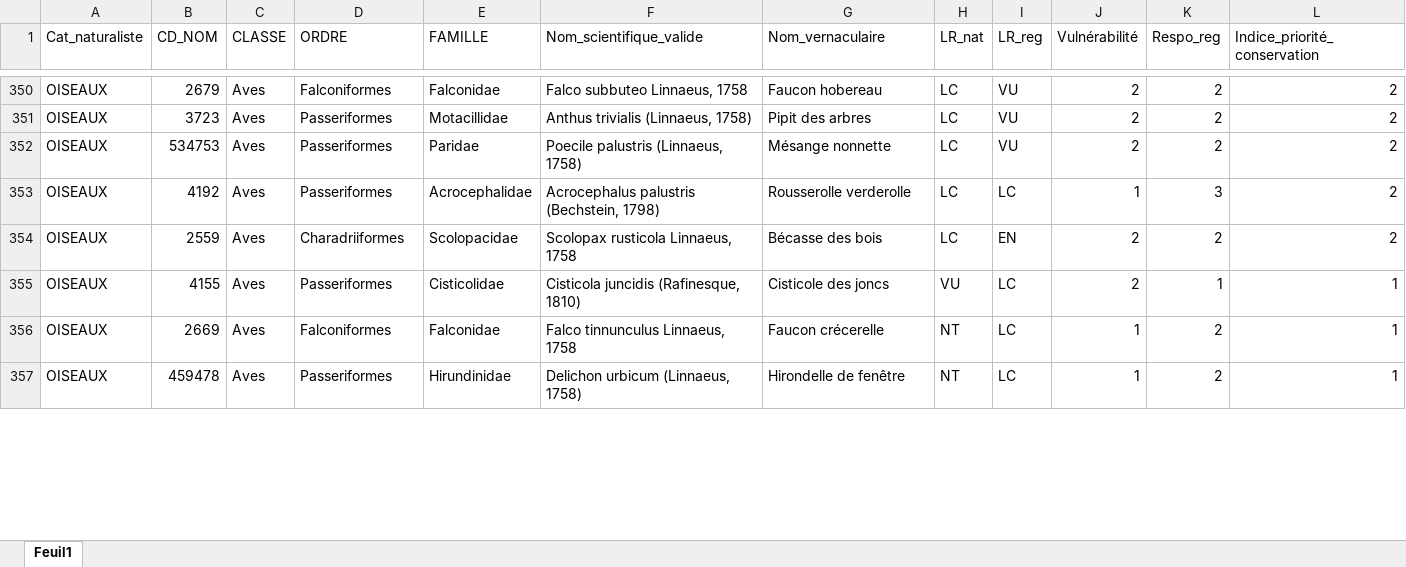
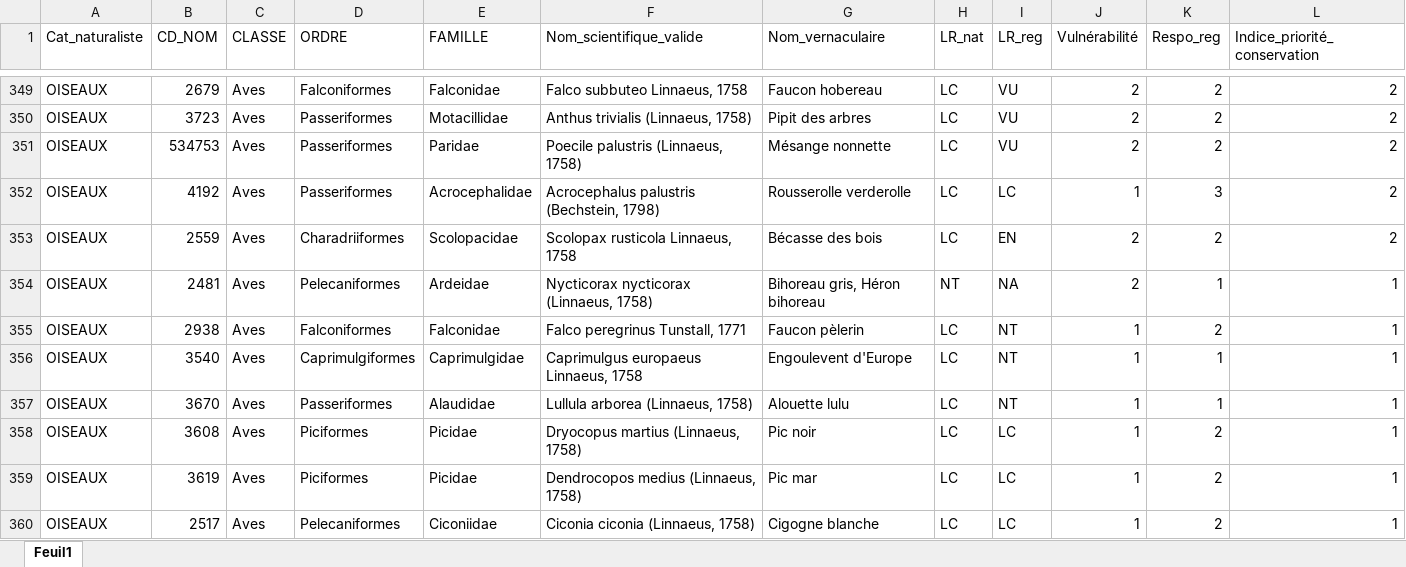
Before and after one commit to especes-remarquables-prescriptions/depot_github, an Excel workbook: Metadonnees.xlsx, sheet Feuil1, drawn as a sheet; only a part is shown, gaps mark what is left out; the shorter side is filled out with more unchanged rows; values as stored, in another font and other column widths than the file's, no borders; rows hold the shown columns only; the diff covers the shown part only; the diff names each change by its address in the sheet, - before the commit and + after, or states it on an @@ line.

```diff
--- a/Metadonnees.xlsx (sheet Feuil1)
+++ b/Metadonnees.xlsx (sheet Feuil1)
+row 354: OISEAUX | 2481 | Aves | Pelecaniformes | Ardeidae | Nycticorax nycticorax (Linnaeus, 1758) | Bihoreau gris, Héron bihoreau | NT | NA | 2 | 1 | 1
+row 355: OISEAUX | 2938 | Aves | Falconiformes | Falconidae | Falco peregrinus Tunstall, 1771 | Faucon pèlerin | LC | NT | 1 | 2 | 1
+row 356: OISEAUX | 3540 | Aves | Caprimulgiformes | Caprimulgidae | Caprimulgus europaeus Linnaeus, 1758 | Engoulevent d'Europe | LC | NT | 1 | 1 | 1
+row 357: OISEAUX | 3670 | Aves | Passeriformes | Alaudidae | Lullula arborea (Linnaeus, 1758) | Alouette lulu | LC | NT | 1 | 1 | 1
+row 358: OISEAUX | 3608 | Aves | Piciformes | Picidae | Dryocopus martius (Linnaeus, 1758) | Pic noir | LC | LC | 1 | 2 | 1
+row 359: OISEAUX | 3619 | Aves | Piciformes | Picidae | Dendrocopos medius (Linnaeus, 1758) | Pic mar | LC | LC | 1 | 2 | 1
+row 360: OISEAUX | 2517 | Aves | Pelecaniformes | Ciconiidae | Ciconia ciconia (Linnaeus, 1758) | Cigogne blanche | LC | LC | 1 | 2 | 1
```
Also changed, not shown: 14 added rows, 22 removed rows and 5 edited cells elsewhere in this sheet, Notice_export.xlsx, 1 other file.
